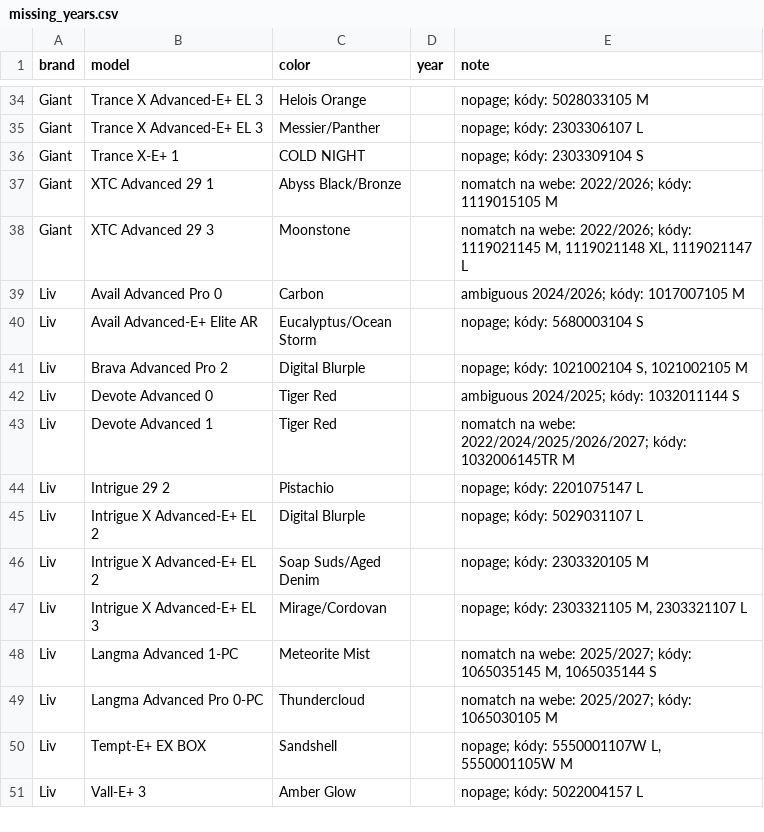
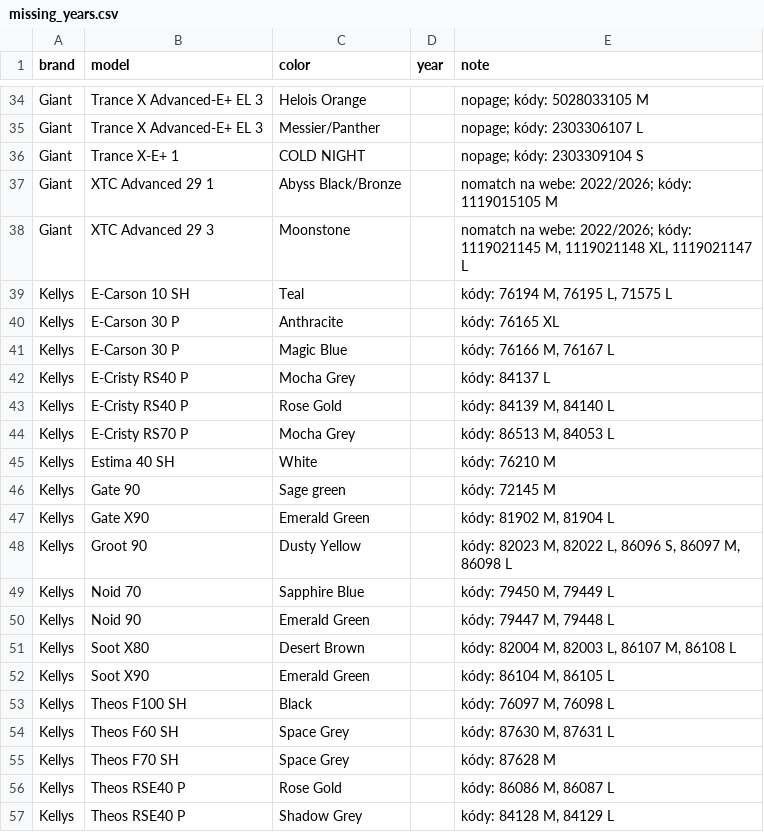
Before and after one commit to kostrabike/kostrabike-feed, a CSV file: docs/missing_years.csv, drawn as a sheet; only a part is shown, gaps mark what is left out; the shorter side is filled out with more unchanged rows; the diff covers the shown part only; the diff names each change by its address in the sheet, - before the commit and + after, or states it on an @@ line.

```diff
--- a/docs/missing_years.csv
+++ b/docs/missing_years.csv
+row 39: Kellys | E-Carson 10 SH | Teal |  | kódy: 76194 M, 76195 L, 71575 L
+row 40: Kellys | E-Carson 30 P | Anthracite |  | kódy: 76165 XL
+row 41: Kellys | E-Carson 30 P | Magic Blue |  | kódy: 76166 M, 76167 L
+row 42: Kellys | E-Cristy RS40 P | Mocha Grey |  | kódy: 84137 L
+row 43: Kellys | E-Cristy RS40 P | Rose Gold |  | kódy: 84139 M, 84140 L
+row 44: Kellys | E-Cristy RS70 P | Mocha Grey |  | kódy: 86513 M, 84053 L
+row 45: Kellys | Estima 40 SH | White |  | kódy: 76210 M
+row 46: Kellys | Gate 90 | Sage green |  | kódy: 72145 M
+row 47: Kellys | Gate X90 | Emerald Green |  | kódy: 81902 M, 81904 L
+row 48: Kellys | Groot 90 | Dusty Yellow |  | kódy: 82023 M, 82022 L, 86096 S, 86097 M, 86098 L
+row 49: Kellys | Noid 70 | Sapphire Blue |  | kódy: 79450 M, 79449 L
+row 50: Kellys | Noid 90 | Emerald Green |  | kódy: 79447 M, 79448 L
+row 51: Kellys | Soot X80 | Desert Brown |  | kódy: 82004 M, 82003 L, 86107 M, 86108 L
+row 52: Kellys | Soot X90 | Emerald Green |  | kódy: 86104 M, 86105 L
+row 53: Kellys | Theos F100 SH | Black |  | kódy: 76097 M, 76098 L
+row 54: Kellys | Theos F60 SH | Space Grey |  | kódy: 87630 M, 87631 L
+row 55: Kellys | Theos F70 SH | Space Grey |  | kódy: 87628 M
+row 56: Kellys | Theos RSE40 P | Rose Gold |  | kódy: 86086 M, 86087 L
+row 57: Kellys | Theos RSE40 P | Shadow Grey |  | kódy: 84128 M, 84129 L
```
Also changed, not shown: 9 added rows elsewhere in this file, 2 other files.
